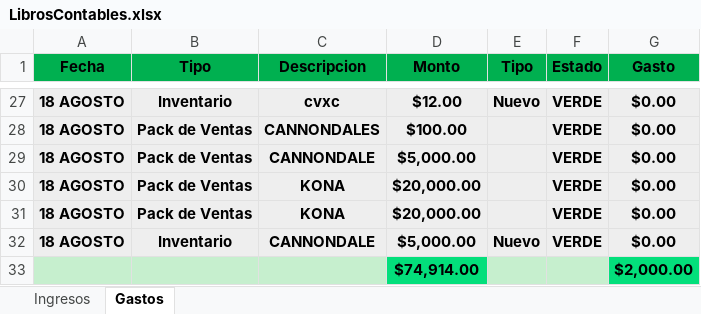
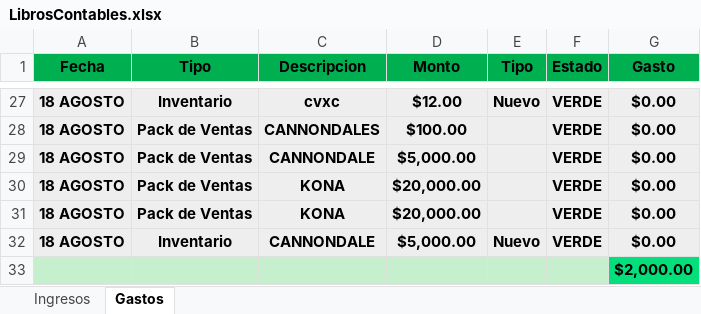
Before and after one commit to Alisbasa/EPIC-MOUNTAIN-SYSTEM, an Excel workbook: JavaApplication19/src/excel/LibrosContables.xlsx, sheet Gastos, drawn as a sheet; only a part is shown, gaps mark what is left out; values as stored, in another font and other column widths than the file's, no borders; the diff names each change by its address in the sheet, - before the commit and + after, or states it on an @@ line.

```diff
--- a/JavaApplication19/src/excel/LibrosContables.xlsx (sheet Gastos)
+++ b/JavaApplication19/src/excel/LibrosContables.xlsx (sheet Gastos)
-D33 (Monto): $74,914.00
+D33 (Monto): (empty)
-D33 fill: #03DF7B
+D33 fill: #C6EFCE
```
Also changed, not shown: JavaApplication19/src/20/Equipo y Mobiliario.xlsx, JavaApplication19/src/20/Facturacion.xlsx, 7 other files.
